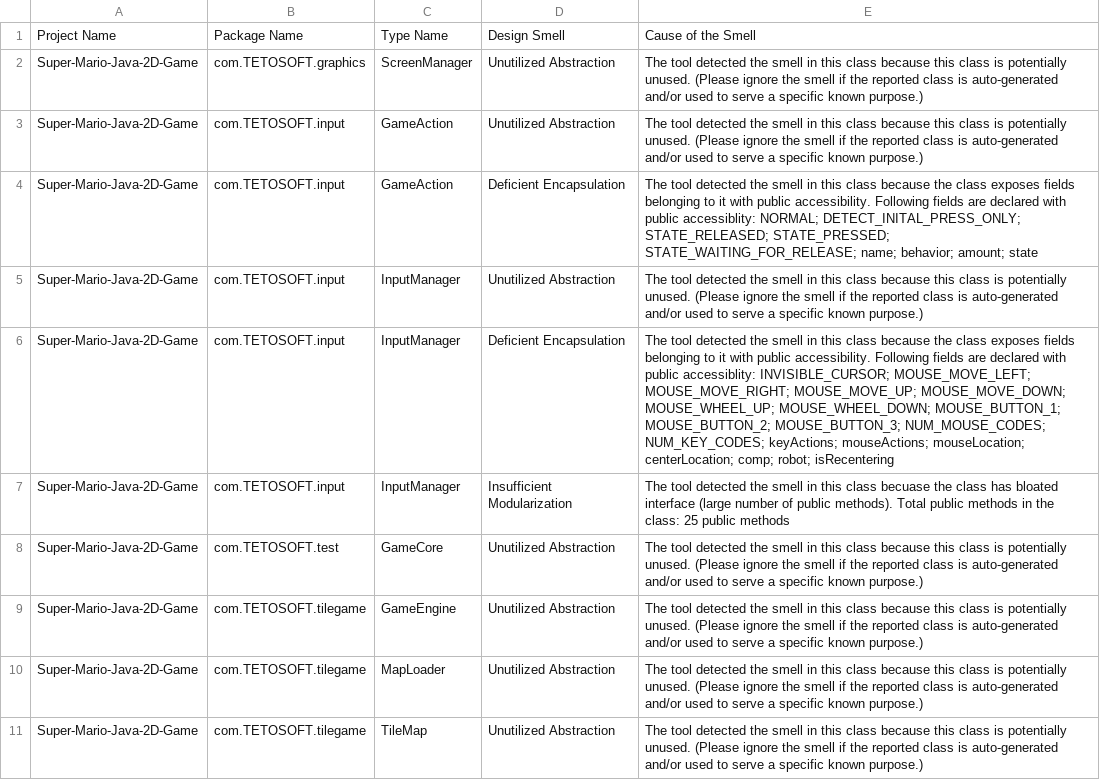
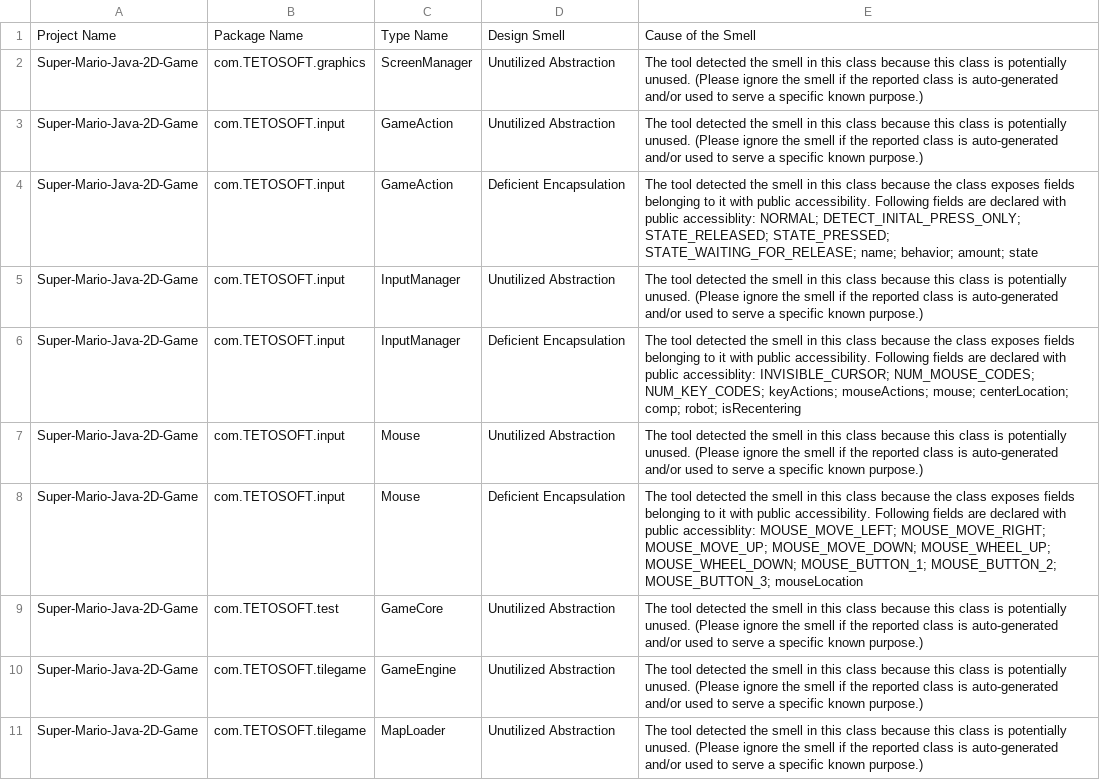
Before and after one commit to shatabdichoudhury/Super-Mario-Java-2D-Game, a CSV file: Designite_Output/DesignSmells.csv, drawn as a sheet; only a part is shown; the shorter side is filled out with more unchanged rows.

Commit message:
large class refactored

```diff
--- a/Designite_Output/DesignSmells.csv
+++ b/Designite_Output/DesignSmells.csv
@@ -5,4 +5,5 @@ Super-Mario-Java-2D-Game,com.TETOSOFT.input,GameAction,Deficient Encapsulation,T
 Super-Mario-Java-2D-Game,com.TETOSOFT.input,InputManager,Unutilized Abstraction,The tool detected the smell in this class because this class is potentially unused. (Please ignore the smell if the reported class is auto-generated and/or used to serve a specific known purpose.)
-Super-Mario-Java-2D-Game,com.TETOSOFT.input,InputManager,Deficient Encapsulation,The tool detected the smell in this class because the class exposes fields belonging to it with public accessibility. Following fields are declared with public accessiblity: INVISIBLE_CURSOR; MOUSE_MOVE_LEFT; MOUSE_MOVE_RIGHT; MOUSE_MOVE_UP; MOUSE_MOVE_DOWN; MOUSE_WHEEL_UP; MOUSE_WHEEL_DOWN; MOUSE_BUTTON_1; MOUSE_BUTTON_2; MOUSE_BUTTON_3; NUM_MOUSE_CODES; NUM_KEY_CODES; keyActions; mouseActions; mouseLocation; centerLocation; comp; robot; isRecentering
-Super-Mario-Java-2D-Game,com.TETOSOFT.input,InputManager,Insufficient Modularization,The tool detected the smell in this class becuase the class has bloated interface (large number of public methods). Total public methods in the class: 25 public methods
+Super-Mario-Java-2D-Game,com.TETOSOFT.input,InputManager,Deficient Encapsulation,The tool detected the smell in this class because the class exposes fields belonging to it with public accessibility. Following fields are declared with public accessiblity: INVISIBLE_CURSOR; NUM_MOUSE_CODES; NUM_KEY_CODES; keyActions; mouseActions; mouse; centerLocation; comp; robot; isRecentering
+Super-Mario-Java-2D-Game,com.TETOSOFT.input,Mouse,Unutilized Abstraction,The tool detected the smell in this class because this class is potentially unused. (Please ignore the smell if the reported class is auto-generated and/or used to serve a specific known purpose.)
+Super-Mario-Java-2D-Game,com.TETOSOFT.input,Mouse,Deficient Encapsulation,The tool detected the smell in this class because the class exposes fields belonging to it with public accessibility. Following fields are declared with public accessiblity: MOUSE_MOVE_LEFT; MOUSE_MOVE_RIGHT; MOUSE_MOVE_UP; MOUSE_MOVE_DOWN; MOUSE_WHEEL_UP; MOUSE_WHEEL_DOWN; MOUSE_BUTTON_1; MOUSE_BUTTON_2; MOUSE_BUTTON_3; mouseLocation
 Super-Mario-Java-2D-Game,com.TETOSOFT.test,GameCore,Unutilized Abstraction,The tool detected the smell in this class because this class is potentially unused. (Please ignore the smell if the reported class is auto-generated and/or used to serve a specific known purpose.)
```
Also changed, not shown: Designite_Output/ImplementationSmells.csv, Designite_Output/MethodMetrics.csv, 4 other files.
